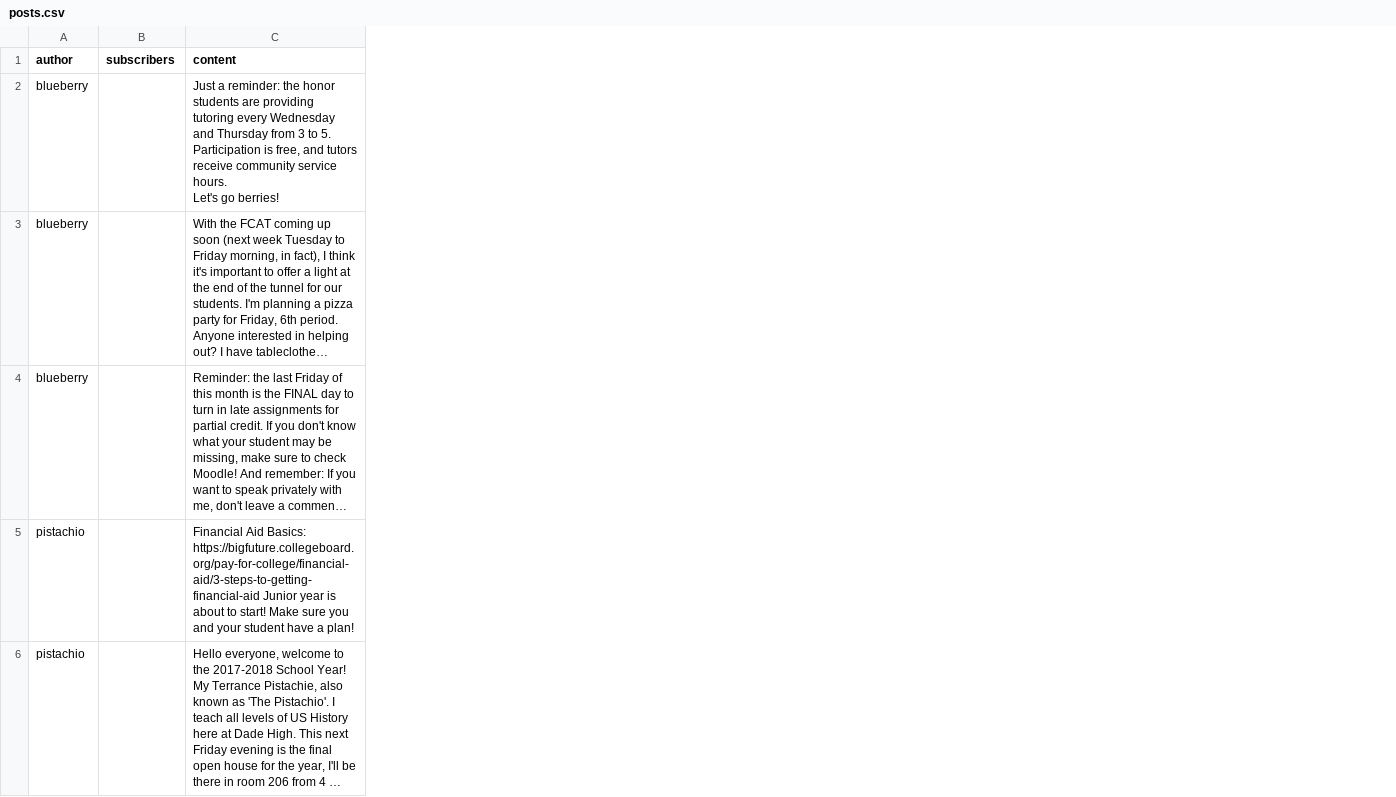
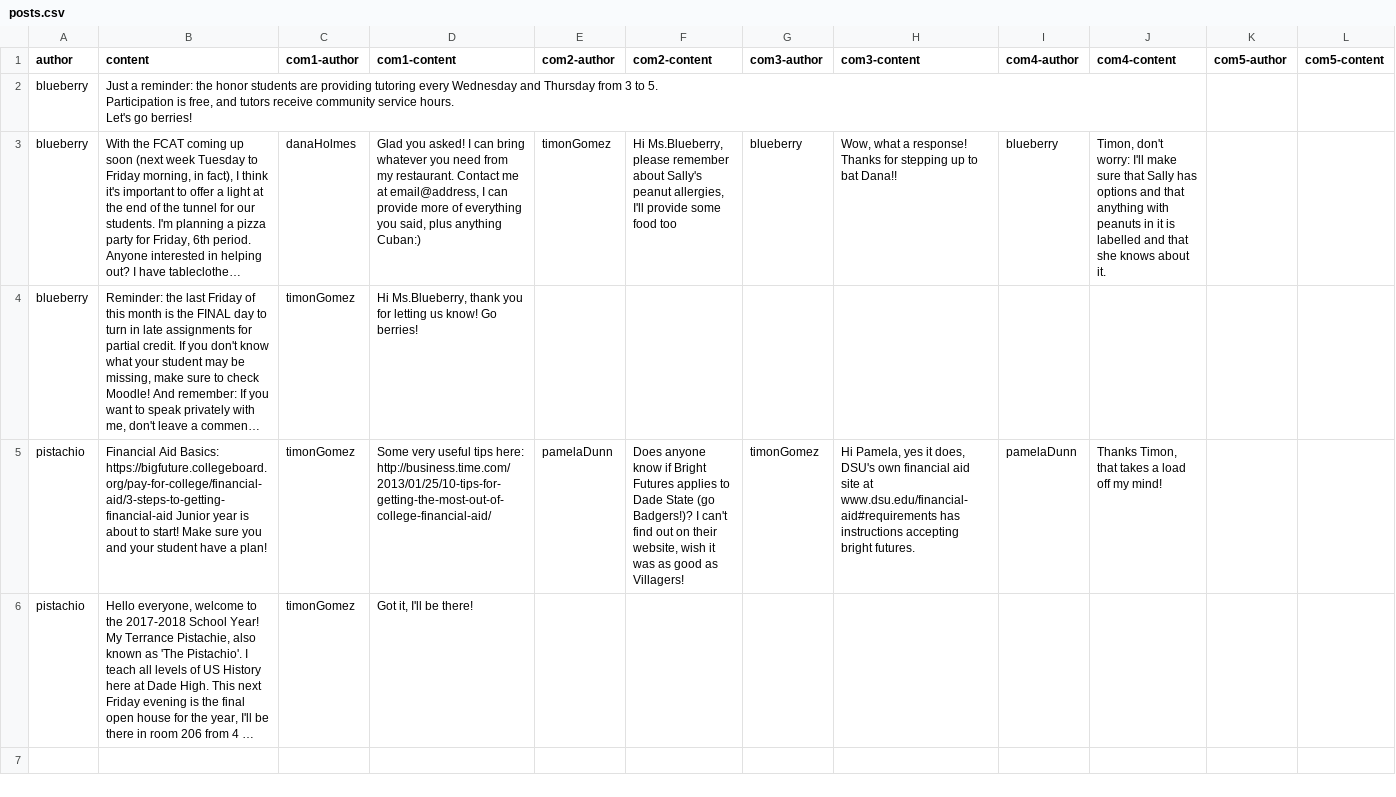
Before and after one commit to Buraburaite/Villagers-Server, a CSV file: bin/csv/posts.csv, drawn as a sheet; long unchanged cells end in …; removed rows and columns are numbered as before the commit, all else as after; the diff names each change by its address in the sheet, - before the commit and + after, or states it on an @@ line.

Commit message:
redid post csv to include the comments, in order to avoid a lot of senseless matching by hand logic once the data gets bigger. This has also made comments csv obsolete.

```diff
--- a/bin/csv/posts.csv
+++ b/bin/csv/posts.csv
-column B (subscribers), empty
+column C (com1-author), rows 3-6: danaHolmes | timonGomez | timonGomez | timonGomez
+column D (com1-content), rows 3-6: Glad you asked! I can bring whatever you need from my restaurant. Contact me at email@address, I can provide more of everything you said, plus anything Cuban:) | Hi Ms.Blueberry, thank you for letting us know! Go berries! | Some very useful tips here: http://business.time.com/2013/01/25/10-tips-for-getting-the-most-out-of-college-financial-aid/ | Got it, I'll be there!
+column E (com2-author), rows 3-5: timonGomez |  | pamelaDunn
+column F (com2-content), rows 3-5: Hi Ms.Blueberry, please remember about Sally's peanut allergies, I'll provide some food too |  | Does anyone know if Bright Futures applies to Dade State (go Badgers!)? I can't find out on their website, wish it was as good as Villagers!
+column G (com3-author), rows 3-5: blueberry |  | timonGomez
+column H (com3-content), rows 3-5: Wow, what a response! Thanks for stepping up to bat Dana!! |  | Hi Pamela, yes it does, DSU's own financial aid site at www.dsu.edu/financial-aid#requirements has instructions accepting bright futures.
+column I (com4-author), rows 3-5: blueberry |  | pamelaDunn
+column J (com4-content), rows 3-5: Timon, don't worry: I'll make sure that Sally has options and that anything with peanuts in it is labelled and that she knows about it. |  | Thanks Timon, that takes a load off my mind!
+column K (com5-author), empty
+column L (com5-content), empty
```
Also changed, not shown: 3 other files.
